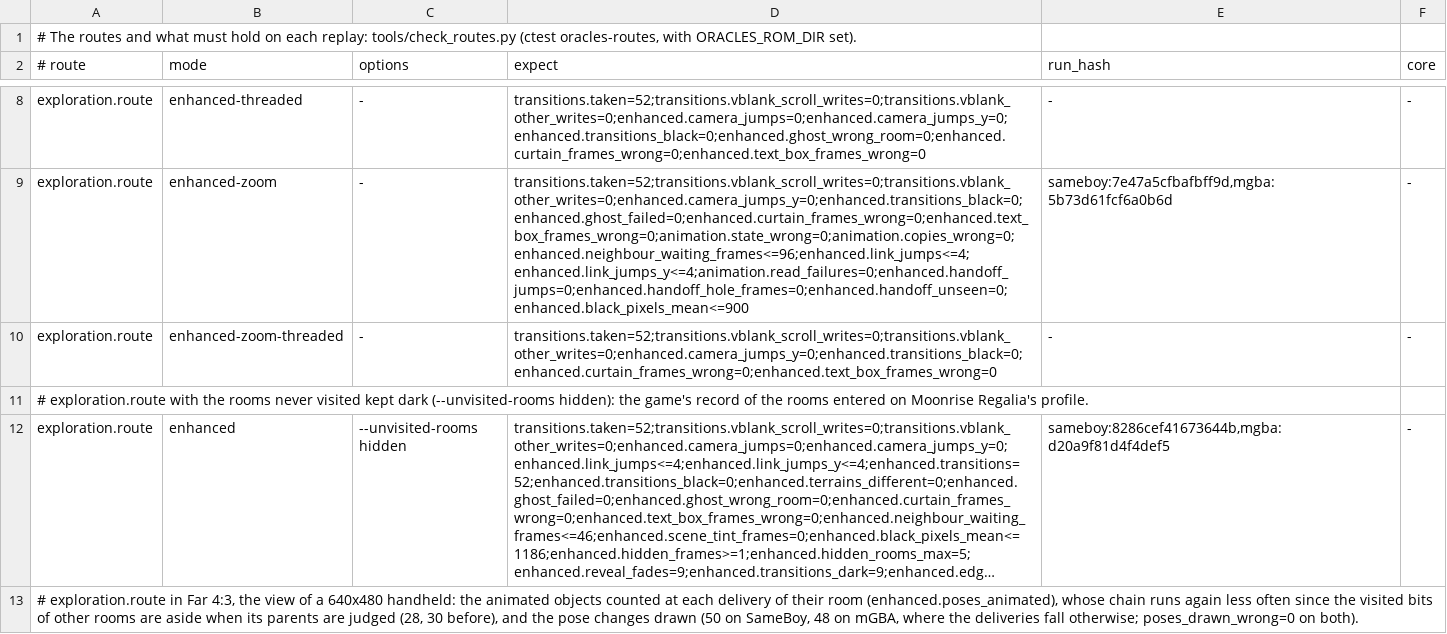
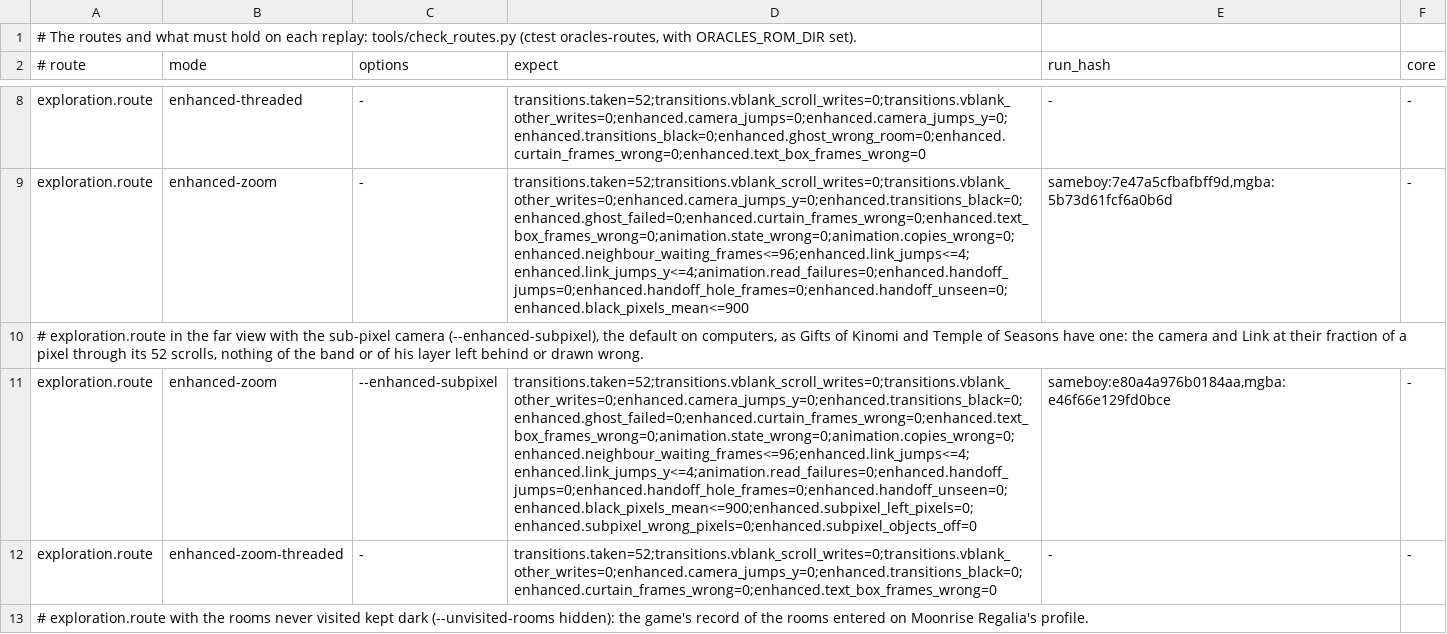
Before and after one commit to thibautbus/top, a TSV file: routes/moonrise-regalia/checks.tsv, drawn as a sheet; only a part is shown, gaps mark what is left out; the shorter side is filled out with more unchanged rows; long unchanged cells end in …; the diff names each change by its address in the sheet, - before the commit and + after, or states it on an @@ line.

Commit message:
Hide the sprites drawn beyond the game's screen behind the scenery that hides them on it
The edge overlay draws into the world band the sprites beyond the game's 160x128 screen: Link carried past its edge by a continuous transition, the other entries of the OAM there, and a large room's people and enemies drawn from their model. It drew them over whatever the band showed, ignoring the background's priority, so that under a bridge, an arch or the top of a wall at a room's edge Link stayed on top where the game hides him, and a large room showed its people for a moment over the blank room as it loaded. Those sprites now go behind the background tiles with priority as on the game's screen, the background of the game's own window read once a composition beside the other sources'. Rules hold the frames where sprites are hidden on Gifts of Kinomi's east cave and Ages' drawn-back zoom-out, and the pause's redraw under the sub-pixel camera; Moonrise Regalia gets a row with the Smooth camera.

```diff
--- a/routes/moonrise-regalia/checks.tsv
+++ b/routes/moonrise-regalia/checks.tsv
+row 10: # exploration.route in the far view with the sub-pixel camera (--enhanced-subpixel), the default on computers, as Gifts of Kinomi and Temple of Seasons have one: the camera and Link at their fraction of a pixel through its 52 scrolls, nothing of the band or of his layer left behind or drawn wrong.
+row 11: exploration.route | enhanced-zoom | --enhanced-subpixel | transitions.taken=52;transitions.vblank_scroll_writes=0;transitions.vblank_other_writes=0;enhanced.camera_jumps_y=0;enhanced.transitions_black=0;enhanced.ghost_failed=0;enhanced.curtain_frames_wrong=0;enhanced.text_box_frames_wrong=0;animation.state_wrong=0;animation.copies_wrong=0;enhanced.neighbour_waiting_frames<=96;enhanced.link_jumps<=4;enhanced.link_jumps_y<=4;animation.read_failures=0;enhanced.handoff_jumps=0;enhanced.handoff_hole_frames=0;enhanced.handoff_unseen=0;enhanced.black_pixels_mean<=900;enhanced.subpixel_left_pixels=0;enhanced.subpixel_wrong_pixels=0;enhanced.subpixel_objects_off=0 | sameboy:e80a4a976b0184aa,mgba:e46f66e129fd0bce | -
```
Also changed, not shown: routes/ages/checks.tsv, routes/gifts-of-kinomi/checks.tsv, 10 other files.
